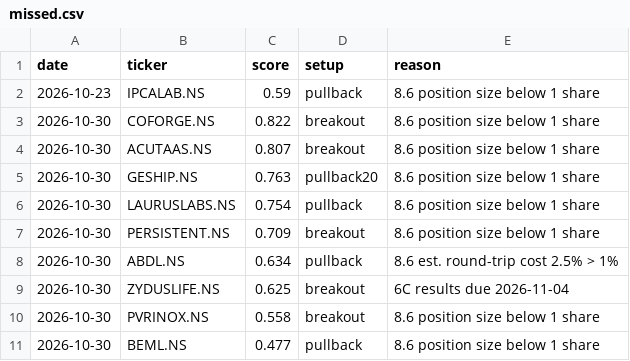
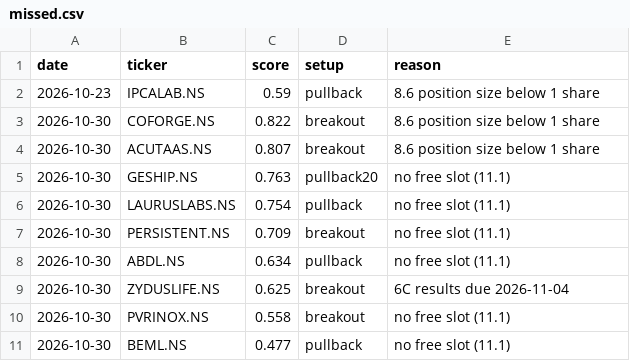
Before and after one commit to bhardwajharsh207/quality-momentum, a CSV file: data/india/missed.csv, drawn as a sheet.

```diff
--- a/data/india/missed.csv
+++ b/data/india/missed.csv
@@ -4,8 +4,8 @@ date,ticker,score,setup,reason
 2026-10-30,ACUTAAS.NS,0.807,breakout,8.6 position size below 1 share
-2026-10-30,GESHIP.NS,0.763,pullback20,8.6 position size below 1 share
-2026-10-30,LAURUSLABS.NS,0.754,pullback,8.6 position size below 1 share
-2026-10-30,PERSISTENT.NS,0.709,breakout,8.6 position size below 1 share
-2026-10-30,ABDL.NS,0.634,pullback,8.6 est. round-trip cost 2.5% > 1%
+2026-10-30,GESHIP.NS,0.763,pullback20,no free slot (11.1)
+2026-10-30,LAURUSLABS.NS,0.754,pullback,no free slot (11.1)
+2026-10-30,PERSISTENT.NS,0.709,breakout,no free slot (11.1)
+2026-10-30,ABDL.NS,0.634,pullback,no free slot (11.1)
 2026-10-30,ZYDUSLIFE.NS,0.625,breakout,6C results due 2026-11-04
-2026-10-30,PVRINOX.NS,0.558,breakout,8.6 position size below 1 share
-2026-10-30,BEML.NS,0.477,pullback,8.6 position size below 1 share
+2026-10-30,PVRINOX.NS,0.558,breakout,no free slot (11.1)
+2026-10-30,BEML.NS,0.477,pullback,no free slot (11.1)
```
Also changed, not shown: data/india/runs.csv, data/india/setups.csv, 4 other files.
